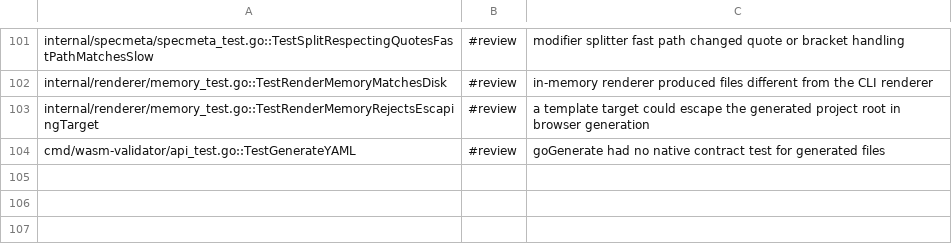
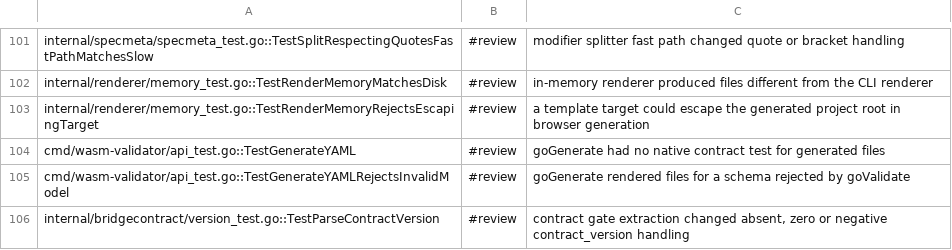
Before and after one commit to Fellmonkey/DomainCraft, a TSV file: compliance-suite/regressions.tsv, drawn as a sheet; only a part is shown, gaps mark what is left out; the diff names each change by its address in the sheet, - before the commit and + after, or states it on an @@ line.

Commit message:
Core: cut WASM generation allocations and share bridge helpers
- cache compiled templates and the bridge chain across generate calls
- compile specs once for both disk and in-memory renderers
- validate the model in goGenerate before rendering it
- move the contract gate into internal/bridgecontract and reuse specmeta
- keep crypto/rand out of the WASM build

BenchmarkGenerateYAML before -> after:
  2.01ms -> 0.71ms (-65%)
  1477KiB -> 587KiB (-60%)
  11.5k -> 2.49k allocs/op (-78%)

WASM binary: 10.07 MB raw / 2.59 MB gzip. Other exports unchanged in Node.

```diff
--- a/compliance-suite/regressions.tsv
+++ b/compliance-suite/regressions.tsv
+row 105: cmd/wasm-validator/api_test.go::TestGenerateYAMLRejectsInvalidModel | #review | goGenerate rendered files for a schema rejected by goValidate
+row 106: internal/bridgecontract/version_test.go::TestParseContractVersion | #review | contract gate extraction changed absent, zero or negative contract_version handling
```
Also changed, not shown: 16 other files.
